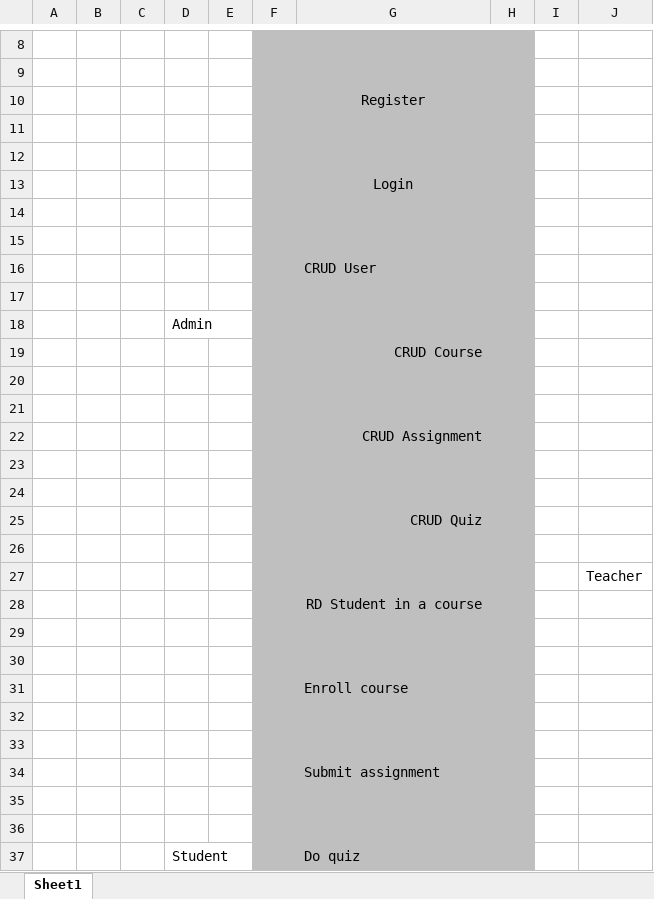
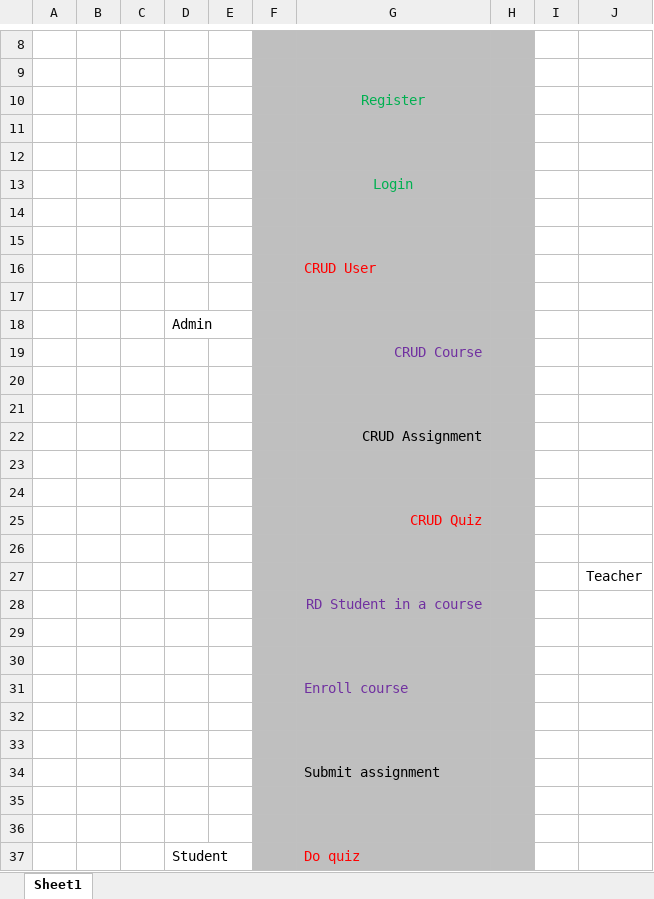
Before and after one commit to tsn0710/PRN231--COURSE-MANAGEMENT-SYSTEM, an Excel workbook: Use case diagram.xlsx, sheet Sheet1, drawn as a sheet; only a part is shown, gaps mark what is left out; values as stored, in another font and other column widths than the file's, no borders; charts and pictures not drawn; the diff names each change by its address in the sheet, - before the commit and + after, or states it on an @@ line.

Commit message:
data

```diff
--- a/Use case diagram.xlsx (sheet Sheet1)
+++ b/Use case diagram.xlsx (sheet Sheet1)
-G10 text colour: black
+G10 text colour: #00B050
-G13 text colour: black
+G13 text colour: #00B050
-G16 text colour: black
+G16 text colour: #FF0000
-G19 text colour: black
+G19 text colour: #7030A0
-G25 text colour: black
+G25 text colour: #FF0000
-G28 text colour: black
+G28 text colour: #7030A0
-G31 text colour: black
+G31 text colour: #7030A0
-G37 text colour: black
+G37 text colour: #FF0000
```
Also changed, not shown: charts or pictures, 1 other file.
